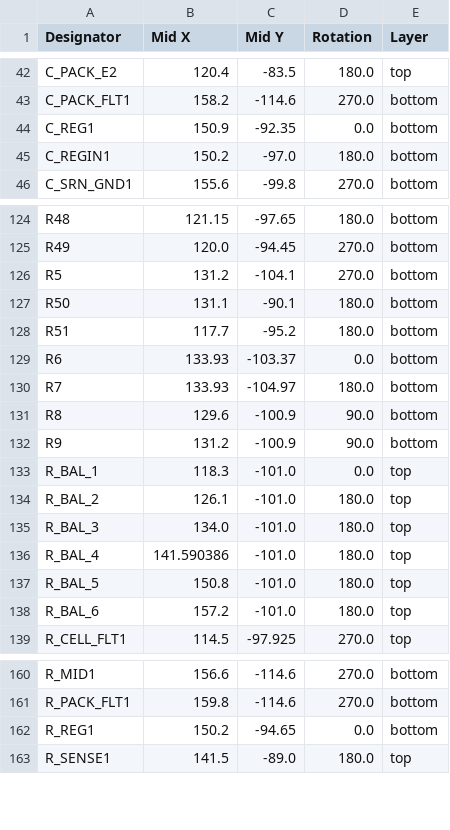
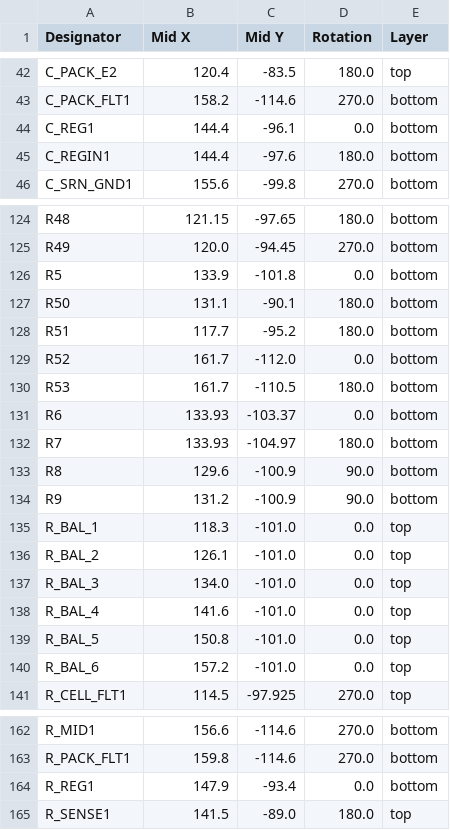
Before and after one commit to a1ejand6o/bms, a CSV file: production/positions.csv, drawn as a sheet; only a part is shown, gaps mark what is left out.

```diff
--- a/production/positions.csv
+++ b/production/positions.csv
@@ -43,4 +43,4 @@ C_PACK_E2,120.4,-83.5,180.0,top
 C_PACK_FLT1,158.2,-114.6,270.0,bottom
-C_REG1,150.9,-92.35,0.0,bottom
-C_REGIN1,150.2,-97.0,180.0,bottom
+C_REG1,144.4,-96.1,0.0,bottom
+C_REGIN1,144.4,-97.6,180.0,bottom
 C_SRN_GND1,155.6,-99.8,270.0,bottom
@@ -125,5 +125,7 @@ R48,121.15,-97.65,180.0,bottom
 R49,120.0,-94.45,270.0,bottom
-R5,131.2,-104.1,270.0,bottom
+R5,133.9,-101.8,0.0,bottom
 R50,131.1,-90.1,180.0,bottom
 R51,117.7,-95.2,180.0,bottom
+R52,161.7,-112.0,0.0,bottom
+R53,161.7,-110.5,180.0,bottom
 R6,133.93,-103.37,0.0,bottom
@@ -133,7 +135,7 @@ R9,131.2,-100.9,90.0,bottom
 R_BAL_1,118.3,-101.0,0.0,top
-R_BAL_2,126.1,-101.0,180.0,top
-R_BAL_3,134.0,-101.0,180.0,top
-R_BAL_4,141.590386,-101.0,180.0,top
-R_BAL_5,150.8,-101.0,180.0,top
-R_BAL_6,157.2,-101.0,180.0,top
+R_BAL_2,126.1,-101.0,0.0,top
+R_BAL_3,134.0,-101.0,0.0,top
+R_BAL_4,141.6,-101.0,0.0,top
+R_BAL_5,150.8,-101.0,0.0,top
+R_BAL_6,157.2,-101.0,0.0,top
 R_CELL_FLT1,114.5,-97.925,270.0,top
@@ -161,3 +163,3 @@ R_MID1,156.6,-114.6,270.0,bottom
 R_PACK_FLT1,159.8,-114.6,270.0,bottom
-R_REG1,150.2,-94.65,0.0,bottom
+R_REG1,147.9,-93.4,0.0,bottom
 R_SENSE1,141.5,-89.0,180.0,top
```
Also changed, not shown: BMS.csv, production/bom.csv, 21 other files.
